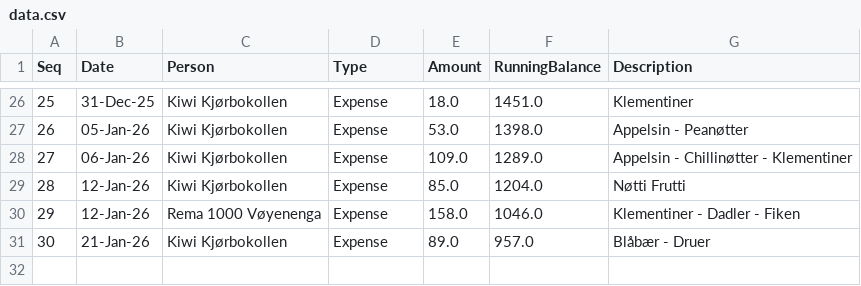
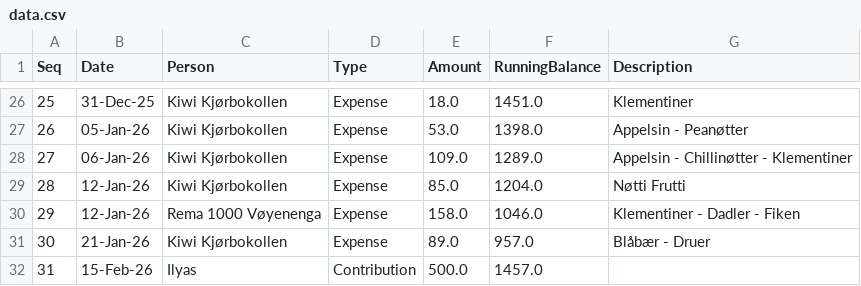
Before and after one commit to aakshirwany/tracker, a CSV file: data.csv, drawn as a sheet; only a part is shown, gaps mark what is left out.

Commit message:
Update tracker data

```diff
--- a/data.csv
+++ b/data.csv
@@ -31 +31,2 @@ Seq,Date,Person,Type,Amount,RunningBalance,Description
 30,21-Jan-26,Kiwi Kjørbokollen,Expense,89.0,957.0,Blåbær - Druer
+31,15-Feb-26,Ilyas,Contribution,500.0,1457.0,
```
